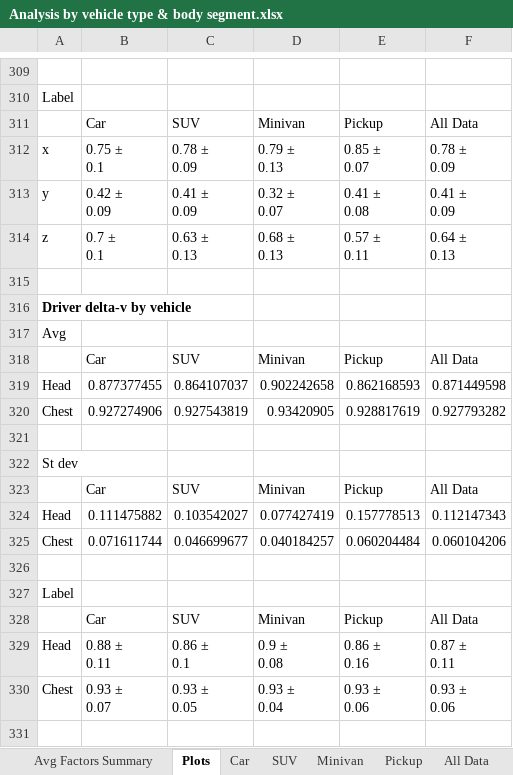
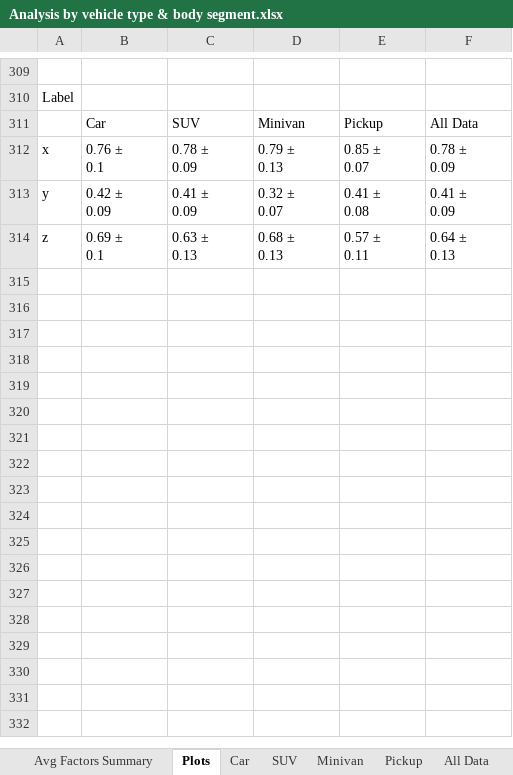
Before and after one commit to halleh28/frontal_impact_triaxial_acceleration, an Excel workbook: Analysis/Analysis by vehicle type & body segment.xlsx, sheet Plots, drawn as a sheet; only a part is shown, gaps mark what is left out; values as stored, in another font and other column widths than the file's, no borders; charts and pictures not drawn; ↵ is a line break in a cell; the diff covers the shown part only; the diff names each change by its address in the sheet, - before the commit and + after, or states it on an @@ line.

```diff
--- a/Analysis/Analysis by vehicle type & body segment.xlsx (sheet Plots)
+++ b/Analysis/Analysis by vehicle type & body segment.xlsx (sheet Plots)
-B312: 0.75 ± ↵ 0.1
+B312: 0.76 ± ↵ 0.1
-B314: 0.7 ± ↵ 0.1
+B314: 0.69 ± ↵ 0.1
-row 315: (empty)
-row 316: Driver delta-v by vehicle
-row 317: Avg
-row 318:  | Car | SUV | Minivan | Pickup | All Data
-row 319: Head | 0.877377455 | 0.864107037 | 0.902242658 | 0.862168593 | 0.871449598
-row 320: Chest | 0.927274906 | 0.927543819 | 0.93420905 | 0.928817619 | 0.927793282
-row 321: (empty)
-row 322: St dev
-row 323:  | Car | SUV | Minivan | Pickup | All Data
-row 324: Head | 0.111475882 | 0.103542027 | 0.077427419 | 0.157778513 | 0.112147343
-row 325: Chest | 0.071611744 | 0.046699677 | 0.040184257 | 0.060204484 | 0.060104206
-row 326: (empty)
-row 327: Label
-row 328:  | Car | SUV | Minivan | Pickup | All Data
-row 329: Head | 0.88 ± ↵ 0.11 | 0.86 ± ↵ 0.1 | 0.9 ± ↵ 0.08 | 0.86 ± ↵ 0.16 | 0.87 ± ↵ 0.11
-row 330: Chest | 0.93 ± ↵ 0.07 | 0.93 ± ↵ 0.05 | 0.93 ± ↵ 0.04 | 0.93 ± ↵ 0.06 | 0.93 ± ↵ 0.06
-row 331: (empty)
```
Also changed, not shown: 18 removed rows and 282 edited cells elsewhere in this sheet, sheet All Data, sheet Car, sheet Avg Factors Summary, sheet Pickup, sheet SUV, sheet Minivan, 1 more sheet, formulas that keep their value, charts or pictures, Analysis/Stats.xlsx, Analysis/peak acceleration timing stats.xlsx, 1 other file.
